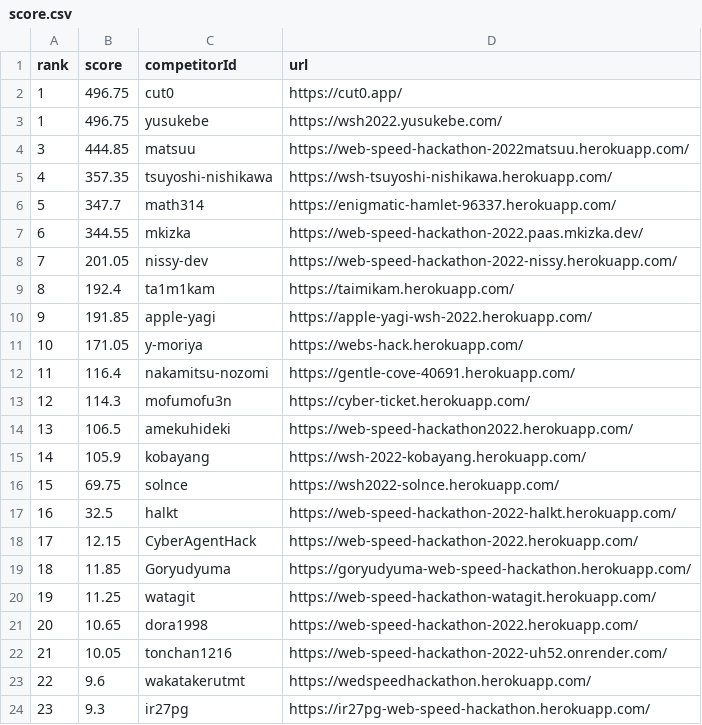
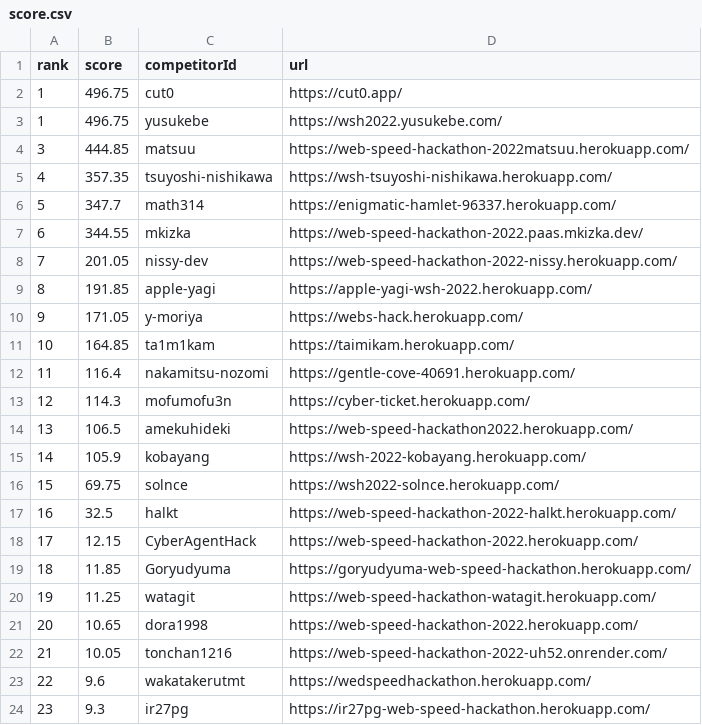
Before and after one commit to CyberAgentHack/web-speed-hackathon-2022-leaderboard, a CSV file: score.csv, drawn as a sheet.

```diff
--- a/score.csv
+++ b/score.csv
@@ -8,5 +8,5 @@ rank,score,competitorId,url
 7,201.05,nissy-dev,https://web-speed-hackathon-2022-nissy.herokuapp.com/
-8,192.4,ta1m1kam,https://taimikam.herokuapp.com/
-9,191.85,apple-yagi,https://apple-yagi-wsh-2022.herokuapp.com/
-10,171.05,y-moriya,https://webs-hack.herokuapp.com/
+8,191.85,apple-yagi,https://apple-yagi-wsh-2022.herokuapp.com/
+9,171.05,y-moriya,https://webs-hack.herokuapp.com/
+10,164.85,ta1m1kam,https://taimikam.herokuapp.com/
 11,116.4,nakamitsu-nozomi,https://gentle-cove-40691.herokuapp.com/
```
Also changed, not shown: 1 other file.
